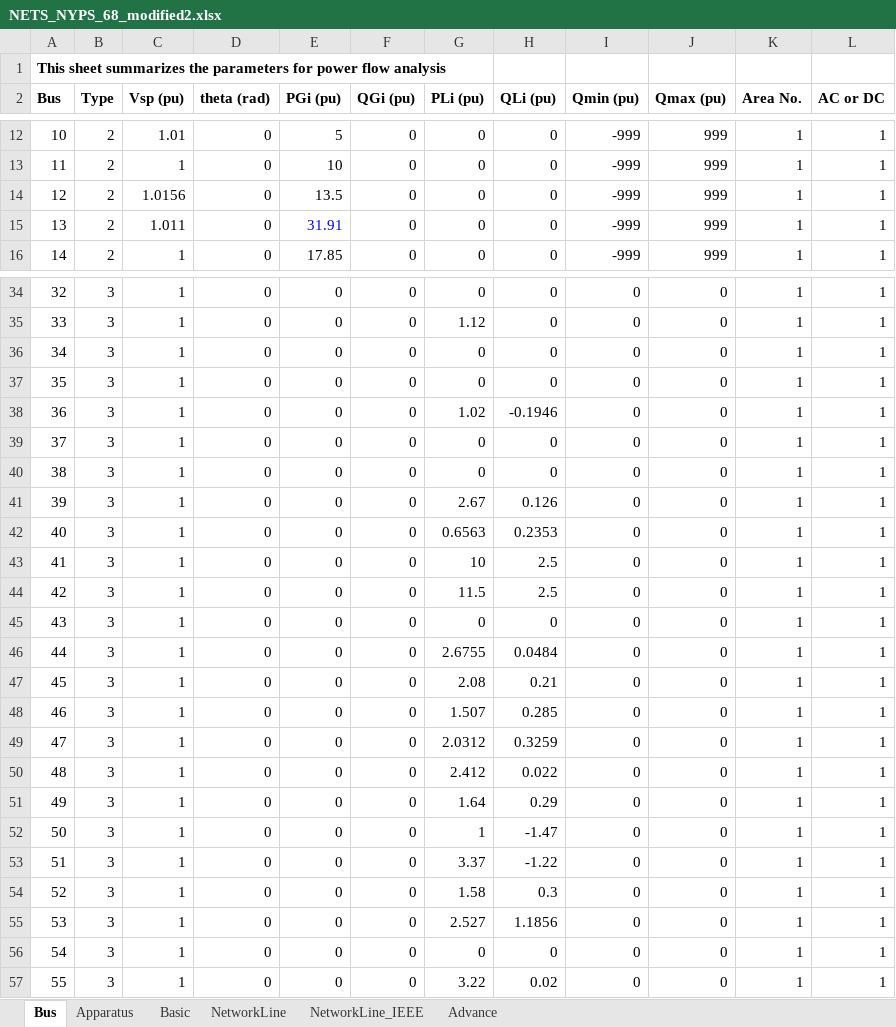
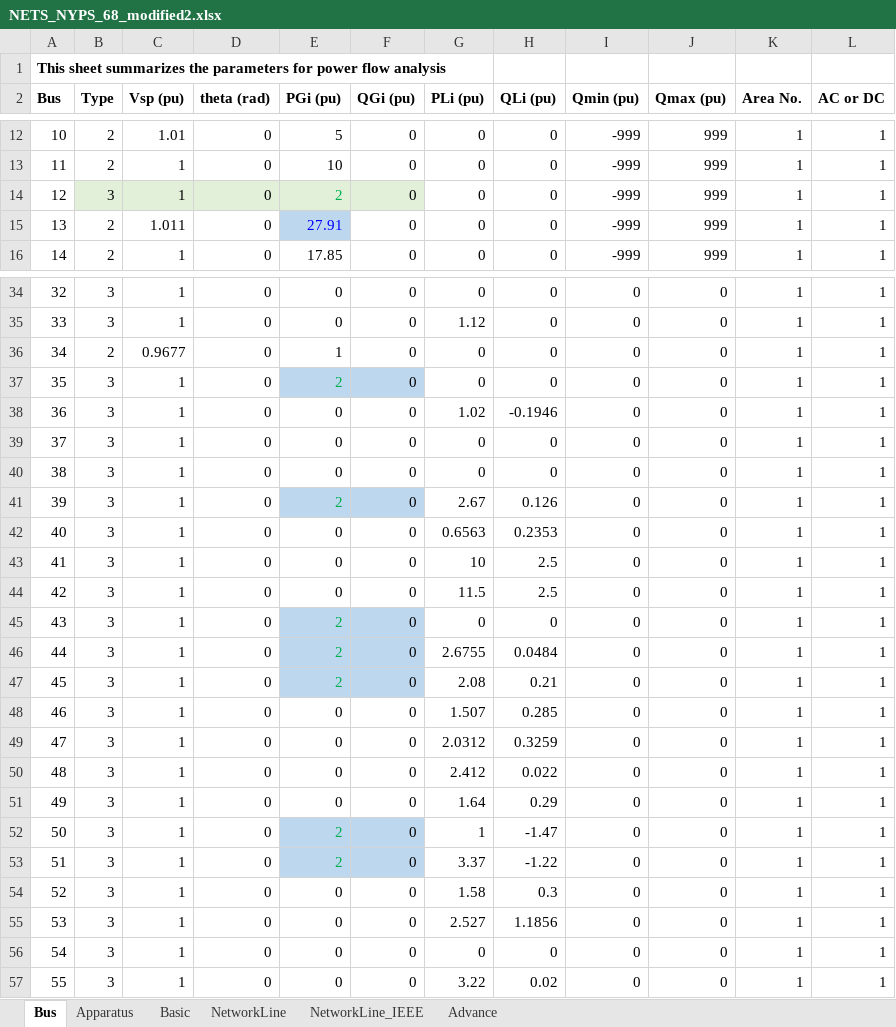
Before and after one commit to Future-Power-Networks/Simplus-Grid-Tool, an Excel workbook: system_cases/NETSNYPS68bus/NETS_NYPS_68_modified2.xlsx, sheet Bus, drawn as a sheet; only a part is shown, gaps mark what is left out; values as stored, in another font and other column widths than the file's, no borders; the diff names each change by its address in the sheet, - before the commit and + after, or states it on an @@ line.

```diff
--- a/system_cases/NETSNYPS68bus/NETS_NYPS_68_modified2.xlsx (sheet Bus)
+++ b/system_cases/NETSNYPS68bus/NETS_NYPS_68_modified2.xlsx (sheet Bus)
-B14 (Type): 2
+B14 (Type): 3
-B14:F14 fill: none
+B14:F14 fill: #E2F0D9
-C14 (Vsp (pu)): 1.0156
+C14 (Vsp (pu)): 1
-E14 (PGi (pu)): 13.5
+E14 (PGi (pu)): 2
-E14 text colour: black
+E14 text colour: #00B050
-E15 (PGi (pu)): 31.91
+E15 (PGi (pu)): 27.91
-E15 fill: none
+E15 fill: #BDD7EE
-B36 (Type): 3
+B36 (Type): 2
-C36 (Vsp (pu)): 1
+C36 (Vsp (pu)): 0.9677
-E36 (PGi (pu)): 0
+E36 (PGi (pu)): 1
-E37 (PGi (pu)): 0
+E37 (PGi (pu)): 2
-E37:F37 fill: none
+E37:F37 fill: #BDD7EE
-E37 text colour: black
+E37 text colour: #00B050
-E41 (PGi (pu)): 0
+E41 (PGi (pu)): 2
-E41:F41 fill: none
+E41:F41 fill: #BDD7EE
-E41 text colour: black
+E41 text colour: #00B050
-E45:E47 (PGi (pu)): 0
+E45:E47 (PGi (pu)): 2
-E45:F47 fill: none
+E45:F47 fill: #BDD7EE
-E45:E47 text colour: black
+E45:E47 text colour: #00B050
-E52:E53 (PGi (pu)): 0
+E52:E53 (PGi (pu)): 2
-E52:F53 fill: none
+E52:F53 fill: #BDD7EE
-E52:E53 text colour: black
+E52:E53 text colour: #00B050
```
Also changed, not shown: sheet Apparatus, 1 other file.
